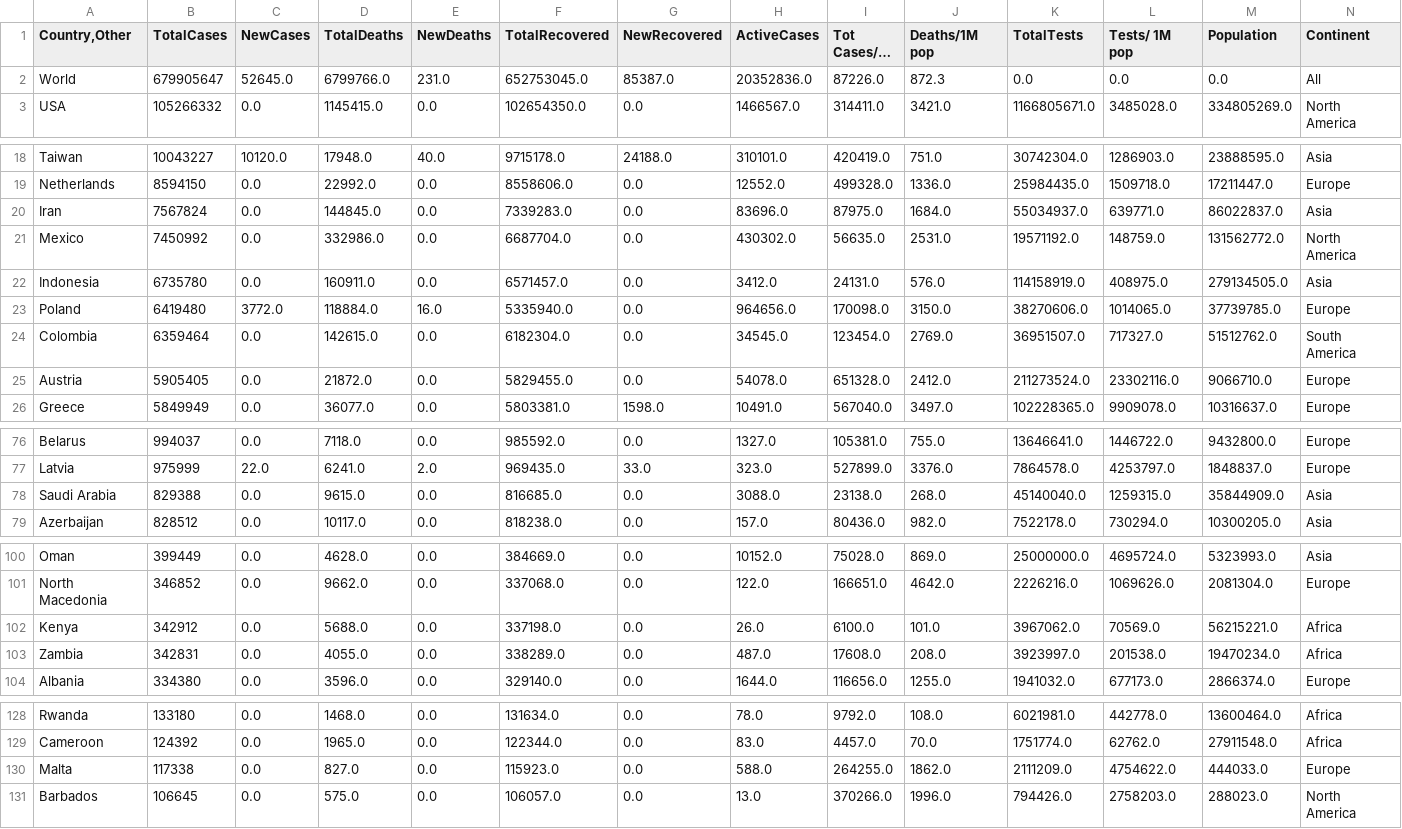
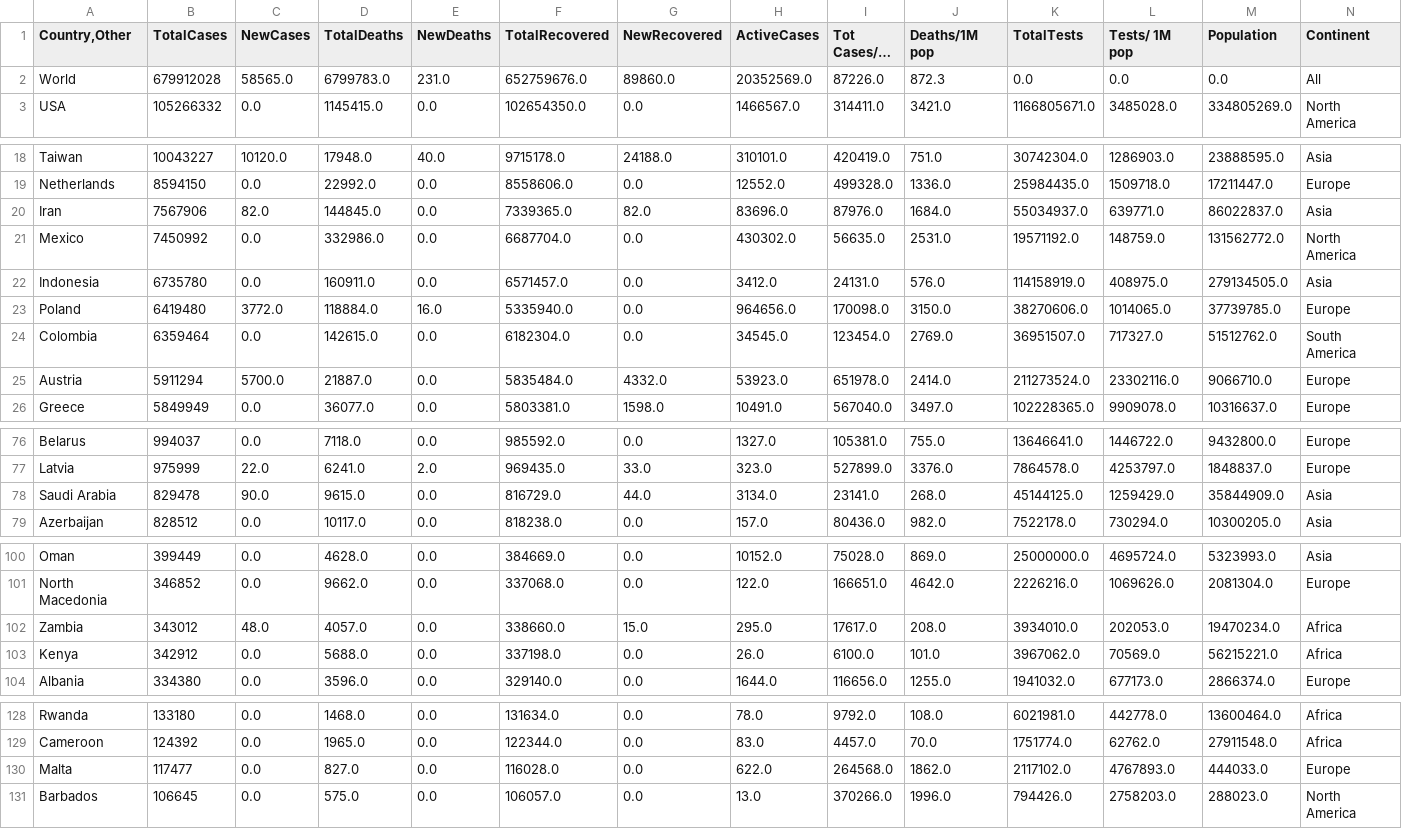
Before and after one commit to vntan/Covid-19-Analysis, a CSV file: data/28-02-2023.csv, drawn as a sheet; only a part is shown, gaps mark what is left out; long unchanged cells end in …; removed rows and columns are numbered as before the commit, all else as after; the diff names each change by its address in the sheet, - before the commit and + after, or states it on an @@ line.

Commit message:
collect data 28-02-2023

```diff
--- a/data/28-02-2023.csv
+++ b/data/28-02-2023.csv
-B2 (TotalCases): 679905647
+B2 (TotalCases): 679912028
-C2 (NewCases): 52645.0
+C2 (NewCases): 58565.0
-D2 (TotalDeaths): 6799766.0
+D2 (TotalDeaths): 6799783.0
-F2 (TotalRecovered): 652753045.0
+F2 (TotalRecovered): 652759676.0
-G2 (NewRecovered): 85387.0
+G2 (NewRecovered): 89860.0
-H2 (ActiveCases): 20352836.0
+H2 (ActiveCases): 20352569.0
-B20 (TotalCases): 7567824
+B20 (TotalCases): 7567906
-C20 (NewCases): 0.0
+C20 (NewCases): 82.0
-F20 (TotalRecovered): 7339283.0
+F20 (TotalRecovered): 7339365.0
-G20 (NewRecovered): 0.0
+G20 (NewRecovered): 82.0
-I20 (Tot Cases/1M pop): 87975.0
+I20 (Tot Cases/1M pop): 87976.0
-B25 (TotalCases): 5905405
+B25 (TotalCases): 5911294
-C25 (NewCases): 0.0
+C25 (NewCases): 5700.0
-D25 (TotalDeaths): 21872.0
+D25 (TotalDeaths): 21887.0
-F25 (TotalRecovered): 5829455.0
+F25 (TotalRecovered): 5835484.0
-G25 (NewRecovered): 0.0
+G25 (NewRecovered): 4332.0
-H25 (ActiveCases): 54078.0
+H25 (ActiveCases): 53923.0
-I25 (Tot Cases/1M pop): 651328.0
+I25 (Tot Cases/1M pop): 651978.0
-J25 (Deaths/1M pop): 2412.0
+J25 (Deaths/1M pop): 2414.0
-B78 (TotalCases): 829388
+B78 (TotalCases): 829478
-C78 (NewCases): 0.0
+C78 (NewCases): 90.0
-F78 (TotalRecovered): 816685.0
+F78 (TotalRecovered): 816729.0
-G78 (NewRecovered): 0.0
+G78 (NewRecovered): 44.0
-H78 (ActiveCases): 3088.0
+H78 (ActiveCases): 3134.0
-I78 (Tot Cases/1M pop): 23138.0
+I78 (Tot Cases/1M pop): 23141.0
-K78 (TotalTests): 45140040.0
+K78 (TotalTests): 45144125.0
-L78 (Tests/ 1M pop): 1259315.0
+L78 (Tests/ 1M pop): 1259429.0
+row 102: Zambia | 343012 | 48.0 | 4057.0 | 0.0 | 338660.0 | 15.0 | 295.0 | 17617.0 | 208.0 | 3934010.0 | 202053.0 | 19470234.0 | Africa
-row 103: Zambia | 342831 | 0.0 | 4055.0 | 0.0 | 338289.0 | 0.0 | 487.0 | 17608.0 | 208.0 | 3923997.0 | 201538.0 | 19470234.0 | Africa
-B130 (TotalCases): 117338
+B130 (TotalCases): 117477
-F130 (TotalRecovered): 115923.0
+F130 (TotalRecovered): 116028.0
-H130 (ActiveCases): 588.0
+H130 (ActiveCases): 622.0
-I130 (Tot Cases/1M pop): 264255.0
+I130 (Tot Cases/1M pop): 264568.0
-K130 (TotalTests): 2111209.0
+K130 (TotalTests): 2117102.0
-L130 (Tests/ 1M pop): 4754622.0
+L130 (Tests/ 1M pop): 4767893.0
```
Also changed, not shown: data/26-02-2023.csv, raw_data/27-02-2023_raw.csv, 3 other files.
